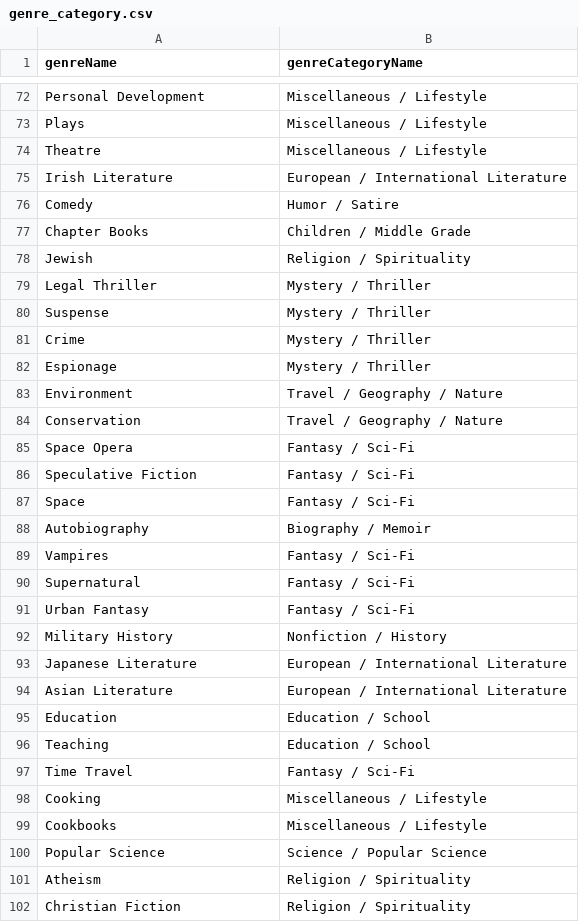
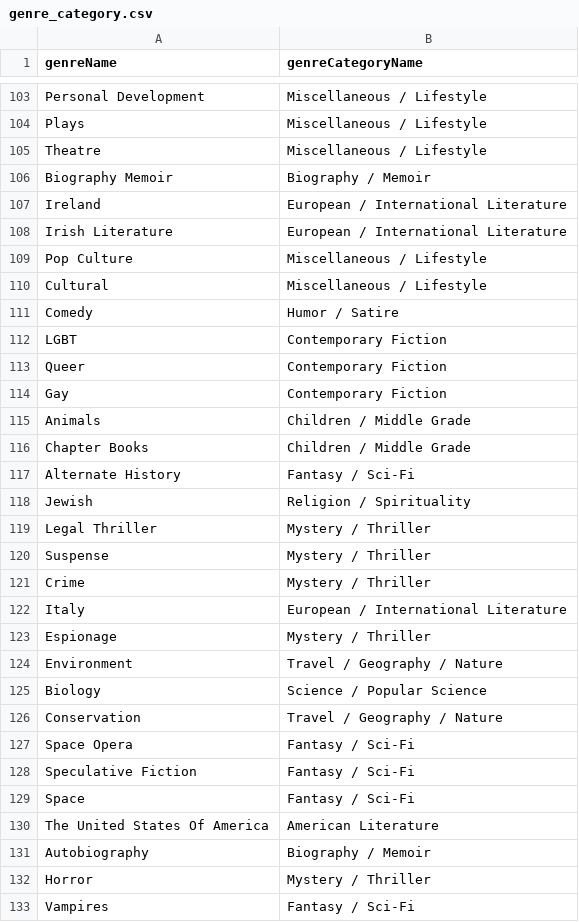
Before and after one commit to mariahj990/final_project_database, a CSV file: final_project_database/datasource_csvs/genre_category.csv, drawn as a sheet; only a part is shown, gaps mark what is left out; the shorter side is filled out with more unchanged rows; the diff covers the shown part only; the diff names each change by its address in the sheet, - before the commit and + after, or states it on an @@ line.

```diff
--- a/final_project_database/datasource_csvs/genre_category.csv
+++ b/final_project_database/datasource_csvs/genre_category.csv
+row 106: Biography Memoir | Biography / Memoir
+row 107: Ireland | European / International Literature
+row 109: Pop Culture | Miscellaneous / Lifestyle
+row 110: Cultural | Miscellaneous / Lifestyle
+row 112: LGBT | Contemporary Fiction
+row 113: Queer | Contemporary Fiction
+row 114: Gay | Contemporary Fiction
+row 115: Animals | Children / Middle Grade
+row 117: Alternate History | Fantasy / Sci-Fi
+row 122: Italy | European / International Literature
+row 125: Biology | Science / Popular Science
+row 130: The United States Of America | American Literature
+row 132: Horror | Mystery / Thriller
```
Also changed, not shown: 44 added rows elsewhere in this file, 3 other files.
